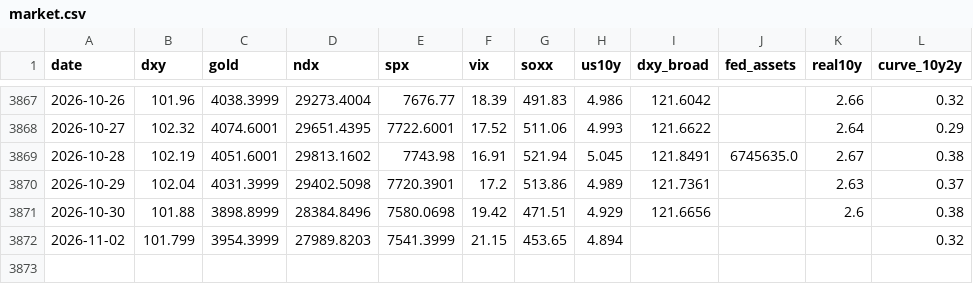
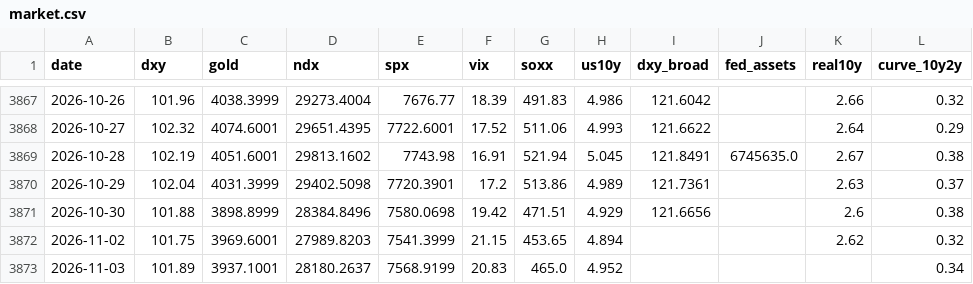
Before and after one commit to JeyzDFoo/bitcoin_predictor, a CSV file: python/market.csv, drawn as a sheet; only a part is shown, gaps mark what is left out.

```diff
--- a/python/market.csv
+++ b/python/market.csv
@@ -3871,2 +3871,3 @@ date,dxy,gold,ndx,spx,vix,soxx,us10y,dxy_broad,fed_assets,real10y,curve_10y2y
 2026-10-30,101.88,3898.8999,28384.8496,7580.0698,19.42,471.51,4.929,121.6656,,2.6,0.38
-2026-11-02,101.799,3954.3999,27989.8203,7541.3999,21.15,453.65,4.894,,,,0.32
+2026-11-02,101.75,3969.6001,27989.8203,7541.3999,21.15,453.65,4.894,,,2.62,0.32
+2026-11-03,101.89,3937.1001,28180.2637,7568.9199,20.83,465.0,4.952,,,,0.34
```
Also changed, not shown: 1 other file.
